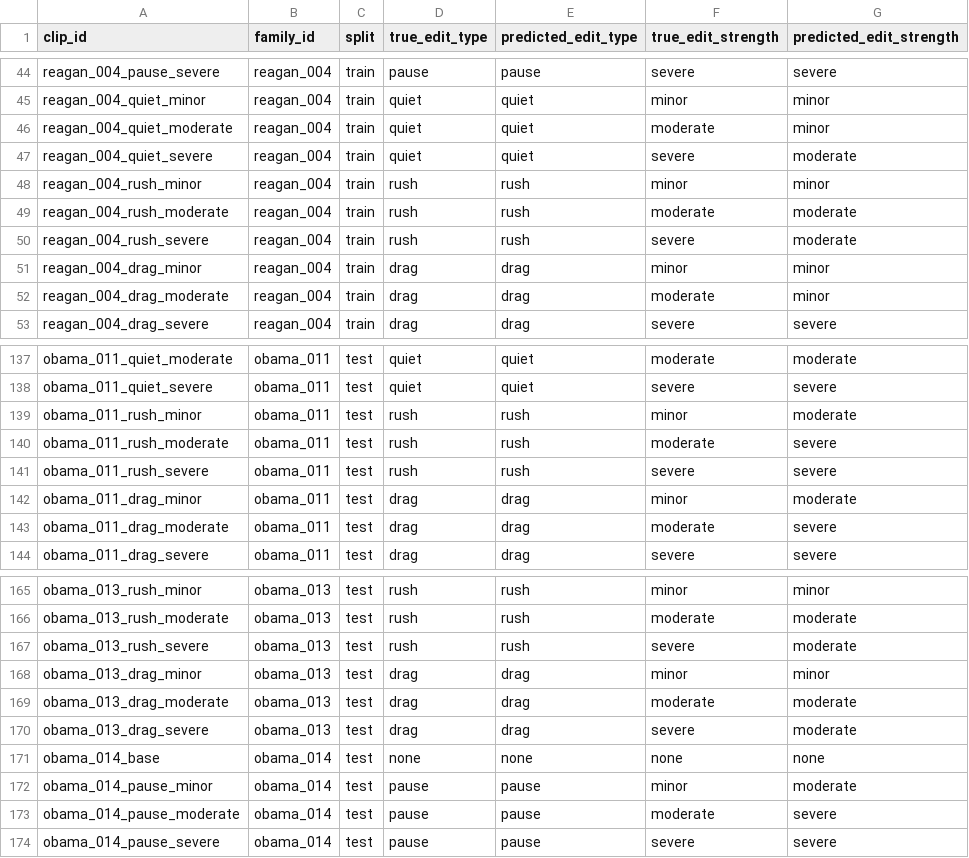
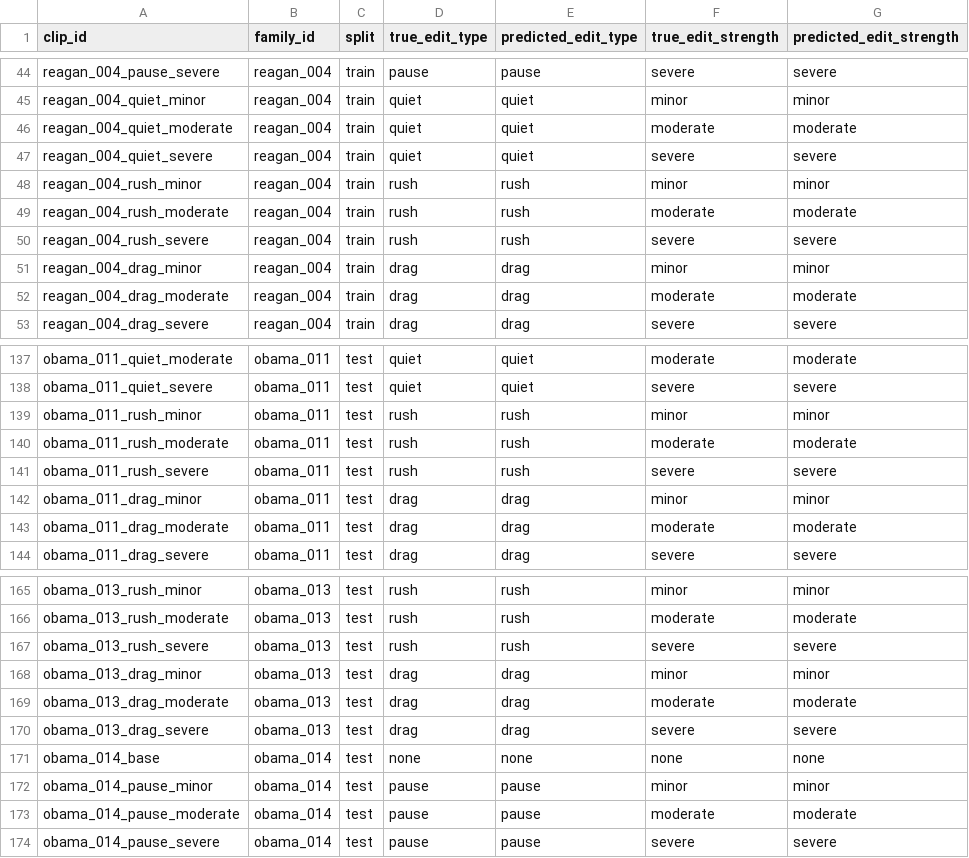
Before and after one commit to AnanthKumar1810/trackc-speech-analysis, a CSV file: model/predictions.csv, drawn as a sheet; only a part is shown, gaps mark what is left out; the diff covers the shown part only.

```diff
--- a/model/predictions.csv
+++ b/model/predictions.csv
@@ -45,9 +45,9 @@ reagan_004_pause_severe,reagan_004,train,pause,pause,severe,severe
 reagan_004_quiet_minor,reagan_004,train,quiet,quiet,minor,minor
-reagan_004_quiet_moderate,reagan_004,train,quiet,quiet,moderate,minor
-reagan_004_quiet_severe,reagan_004,train,quiet,quiet,severe,moderate
+reagan_004_quiet_moderate,reagan_004,train,quiet,quiet,moderate,moderate
+reagan_004_quiet_severe,reagan_004,train,quiet,quiet,severe,severe
 reagan_004_rush_minor,reagan_004,train,rush,rush,minor,minor
 reagan_004_rush_moderate,reagan_004,train,rush,rush,moderate,moderate
-reagan_004_rush_severe,reagan_004,train,rush,rush,severe,moderate
+reagan_004_rush_severe,reagan_004,train,rush,rush,severe,severe
 reagan_004_drag_minor,reagan_004,train,drag,drag,minor,minor
-reagan_004_drag_moderate,reagan_004,train,drag,drag,moderate,minor
+reagan_004_drag_moderate,reagan_004,train,drag,drag,moderate,moderate
 reagan_004_drag_severe,reagan_004,train,drag,drag,severe,severe
@@ -138,7 +138,7 @@ obama_011_quiet_moderate,obama_011,test,quiet,quiet,moderate,moderate
 obama_011_quiet_severe,obama_011,test,quiet,quiet,severe,severe
-obama_011_rush_minor,obama_011,test,rush,rush,minor,moderate
-obama_011_rush_moderate,obama_011,test,rush,rush,moderate,severe
+obama_011_rush_minor,obama_011,test,rush,rush,minor,minor
+obama_011_rush_moderate,obama_011,test,rush,rush,moderate,moderate
 obama_011_rush_severe,obama_011,test,rush,rush,severe,severe
-obama_011_drag_minor,obama_011,test,drag,drag,minor,moderate
-obama_011_drag_moderate,obama_011,test,drag,drag,moderate,severe
+obama_011_drag_minor,obama_011,test,drag,drag,minor,minor
+obama_011_drag_moderate,obama_011,test,drag,drag,moderate,moderate
 obama_011_drag_severe,obama_011,test,drag,drag,severe,severe
@@ -166,9 +166,9 @@ obama_013_rush_minor,obama_013,test,rush,rush,minor,minor
 obama_013_rush_moderate,obama_013,test,rush,rush,moderate,moderate
-obama_013_rush_severe,obama_013,test,rush,rush,severe,moderate
+obama_013_rush_severe,obama_013,test,rush,rush,severe,severe
 obama_013_drag_minor,obama_013,test,drag,drag,minor,minor
 obama_013_drag_moderate,obama_013,test,drag,drag,moderate,moderate
-obama_013_drag_severe,obama_013,test,drag,drag,severe,moderate
+obama_013_drag_severe,obama_013,test,drag,drag,severe,severe
 obama_014_base,obama_014,test,none,none,none,none
-obama_014_pause_minor,obama_014,test,pause,pause,minor,moderate
-obama_014_pause_moderate,obama_014,test,pause,pause,moderate,severe
+obama_014_pause_minor,obama_014,test,pause,pause,minor,minor
+obama_014_pause_moderate,obama_014,test,pause,pause,moderate,moderate
 obama_014_pause_severe,obama_014,test,pause,pause,severe,severe
```
Also changed, not shown: 44 edited cells elsewhere in this file, 31 other files.
